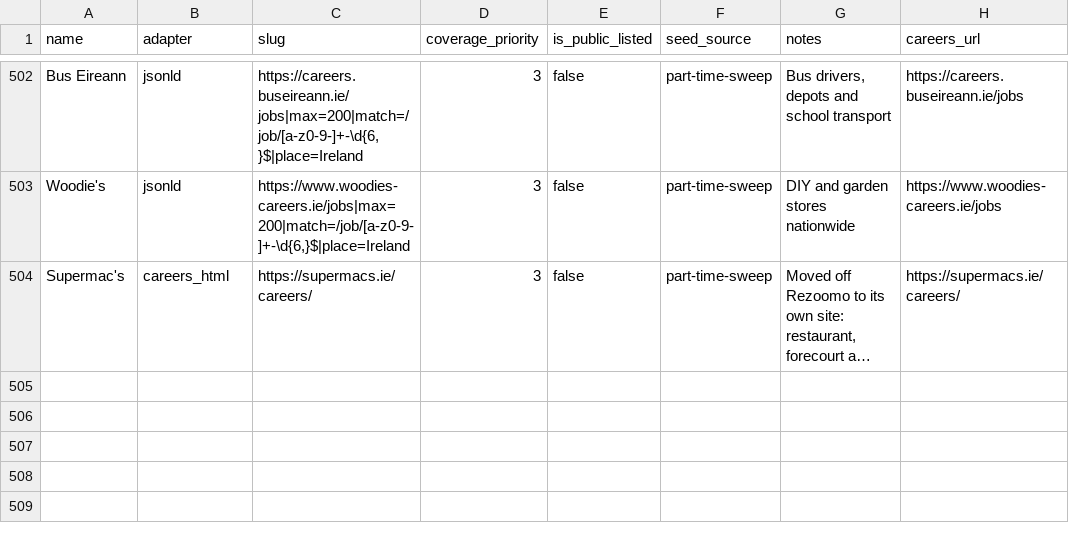
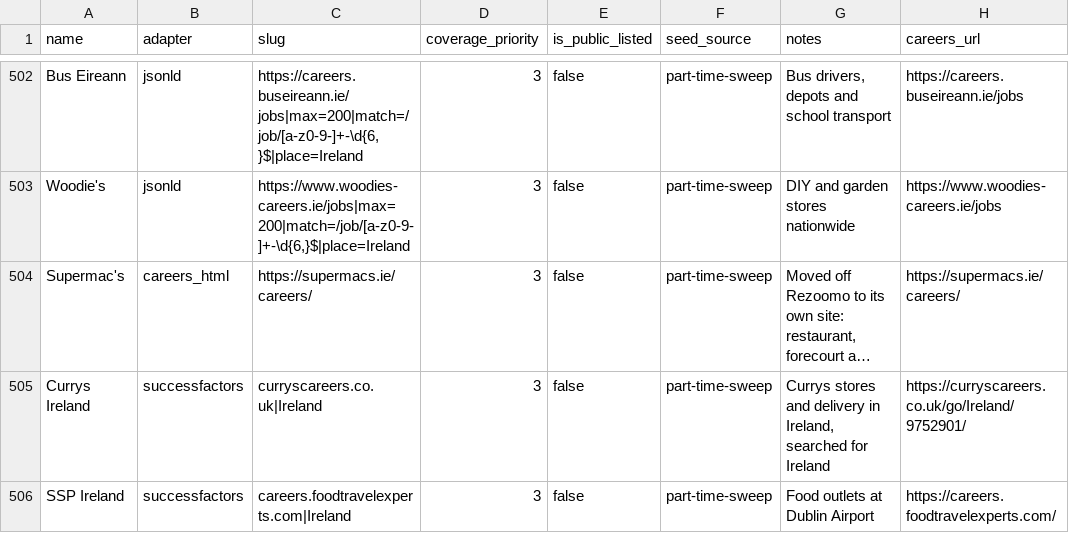
Before and after one commit to ag2502/Job-Finder-for-Ireland, a CSV file: data/seed_companies.csv, drawn as a sheet; only a part is shown, gaps mark what is left out; long unchanged cells end in …; the diff names each change by its address in the sheet, - before the commit and + after, or states it on an @@ line.

Commit message:
2026-10-09 23:20 - Read Currys and SSP, fixing SuccessFactors tiles that showed their label
Currys' and SSP's SuccessFactors boards were read, but every role came
back located at 'City/Town' or 'Location', so none counted as Irish. On
Career Site Builder tiles the label names the value's id in its
aria-describedby attribute, and comes first, so the pattern matched the
label. It now has to match the value's own id. No board already crawled
had a label stored as a location.

Seeded: Currys Ireland (18 roles, Christmas sales colleagues in 11 towns,
drivers and managers) and SSP at Dublin Airport (3).

```diff
--- a/data/seed_companies.csv
+++ b/data/seed_companies.csv
+row 505: Currys Ireland | successfactors | curryscareers.co.uk|Ireland | 3 | false | part-time-sweep | Currys stores and delivery in Ireland, searched for Ireland | https://curryscareers.co.uk/go/Ireland/9752901/
+row 506: SSP Ireland | successfactors | careers.foodtravelexperts.com|Ireland | 3 | false | part-time-sweep | Food outlets at Dublin Airport | https://careers.foodtravelexperts.com/
```
Also changed, not shown: 2 other files.
